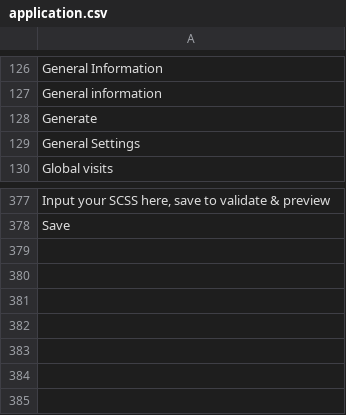
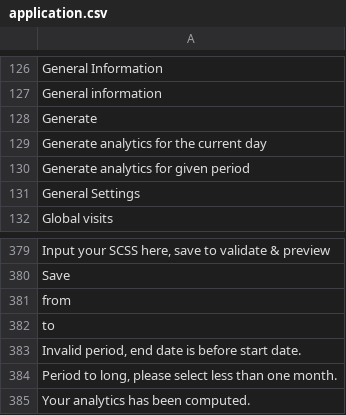
Before and after one commit to Xtraball/Siberian, a CSV file: languages/default/application.csv, drawn as a sheet; only a part is shown, gaps mark what is left out.

```diff
--- a/languages/default/application.csv
+++ b/languages/default/application.csv
@@ -128,2 +128,4 @@
 "Generate"
+"Generate analytics for the current day"
+"Generate analytics for given period"
 "General Settings"
@@ -378 +380,6 @@
 "Save"
+"from"
+"to"
+"Invalid period, end date is before start date."
+"Period to long, please select less than one month."
+"Your analytics has been computed."
```
Also changed, not shown: 30 other files.
